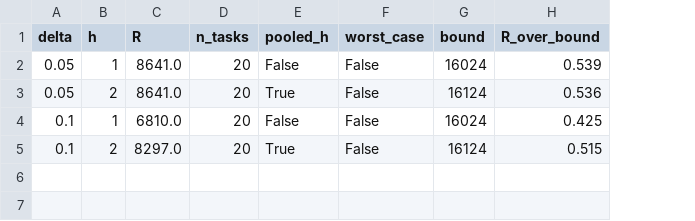
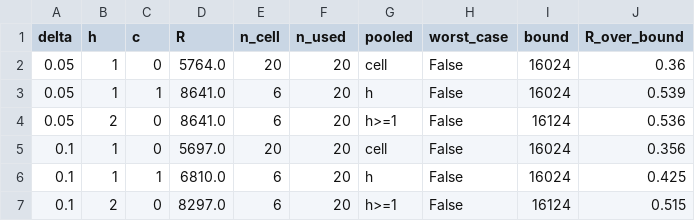
Before and after one commit to anasbiswas1/closure-reserve-research, a CSV file: reports/02_reserve_cells_qwen7b.csv, drawn as a sheet; removed rows and columns are numbered as before the commit, all else as after; the diff names each change by its address in the sheet, - before the commit and + after, or states it on an @@ line.

```diff
--- a/reports/02_reserve_cells_qwen7b.csv
+++ b/reports/02_reserve_cells_qwen7b.csv
+column C (c), rows 3-4: 1 | 0; rows 6-7: 1 | 0
+column E (n_cell), rows 3-4: 6 | 6; rows 6-7: 6 | 6
-column E (pooled_h), rows 2-5: False | True | False | True
+column G (pooled), rows 3-4: h | h>=1; rows 6-7: h | h>=1
-F1: n_tasks
+F1: n_used
+row 2: 0.05 | 1 | 0 | 5764.0 | 20 | 20 | cell | False | 16024 | 0.36
+row 5: 0.1 | 1 | 0 | 5697.0 | 20 | 20 | cell | False | 16024 | 0.356
```
Also changed, not shown: reports/02_task_coverage_qwen7b.csv, 8 other files.
